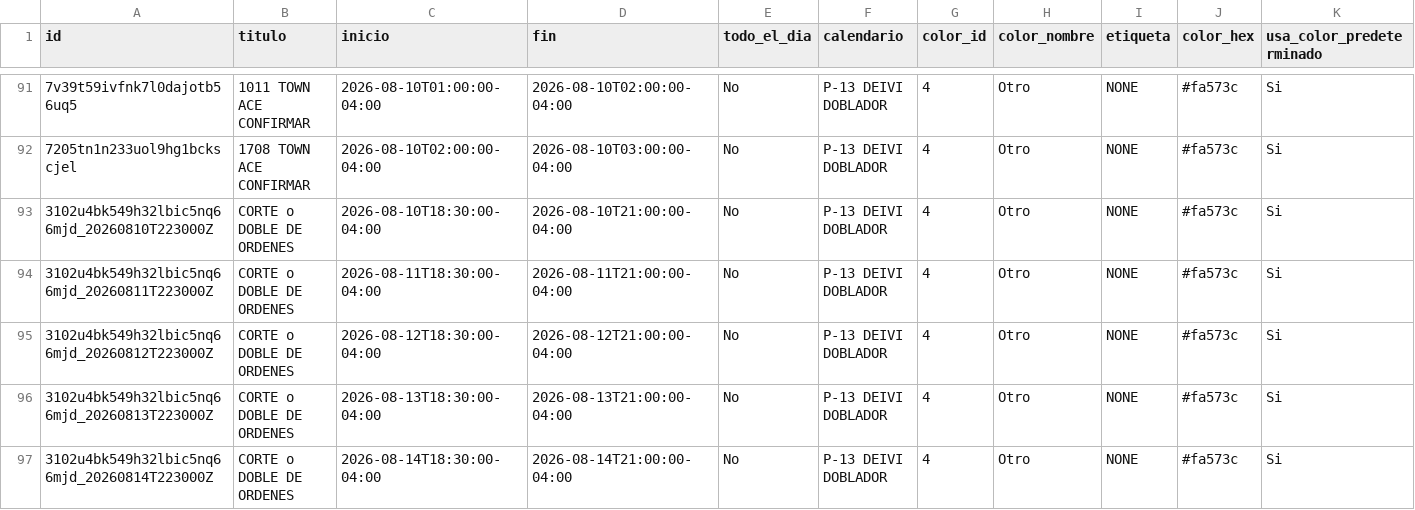
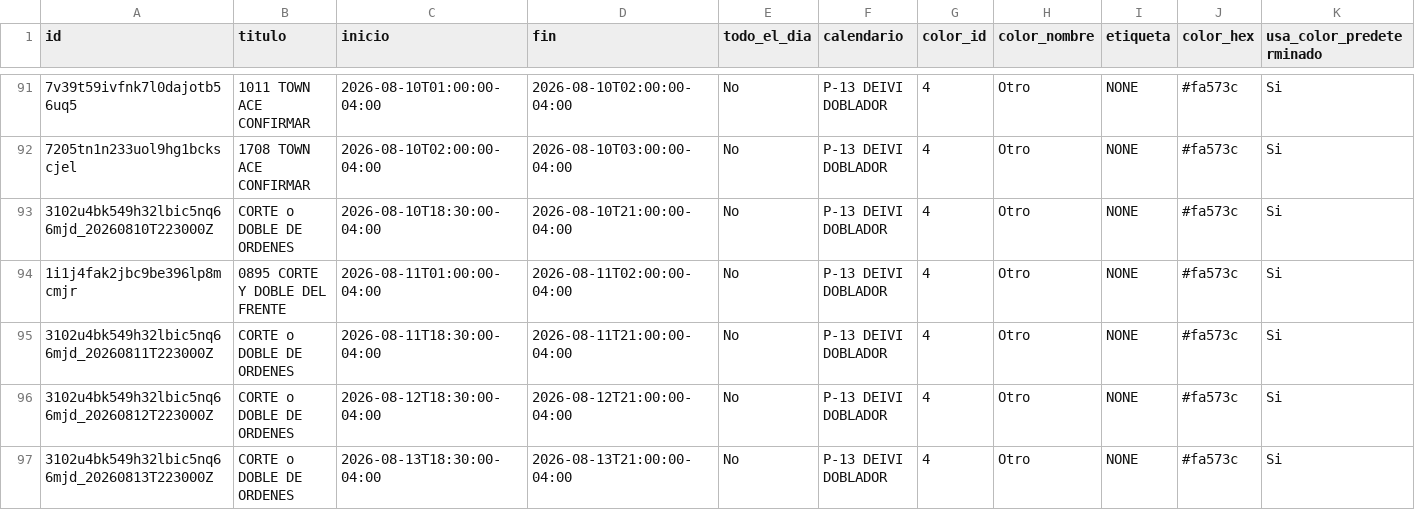
Before and after one commit to Osiris-14/rubio-defensa-ticket, a CSV file: public/data/calendario_armadores/armador_p13_deivi.csv, drawn as a sheet; only a part is shown, gaps mark what is left out; the shorter side is filled out with more unchanged rows; rows hold the shown columns only; the diff names each change by its address in the sheet, - before the commit and + after, or states it on an @@ line.

```diff
--- a/public/data/calendario_armadores/armador_p13_deivi.csv
+++ b/public/data/calendario_armadores/armador_p13_deivi.csv
+row 94: 1i1j4fak2jbc9be396lp8mcmjr | 0895 CORTE Y DOBLE DEL FRENTE | 2026-08-11T01:00:00-04:00 | 2026-08-11T02:00:00-04:00 | No | P-13 DEIVI DOBLADOR | 4 | Otro | NONE | #fa573c | Si
```
Also changed, not shown: public/data/calendario_armadores/armador_evennot.csv, public/data/calendario_armadores/armador_puesto2.csv, 2 other files.
